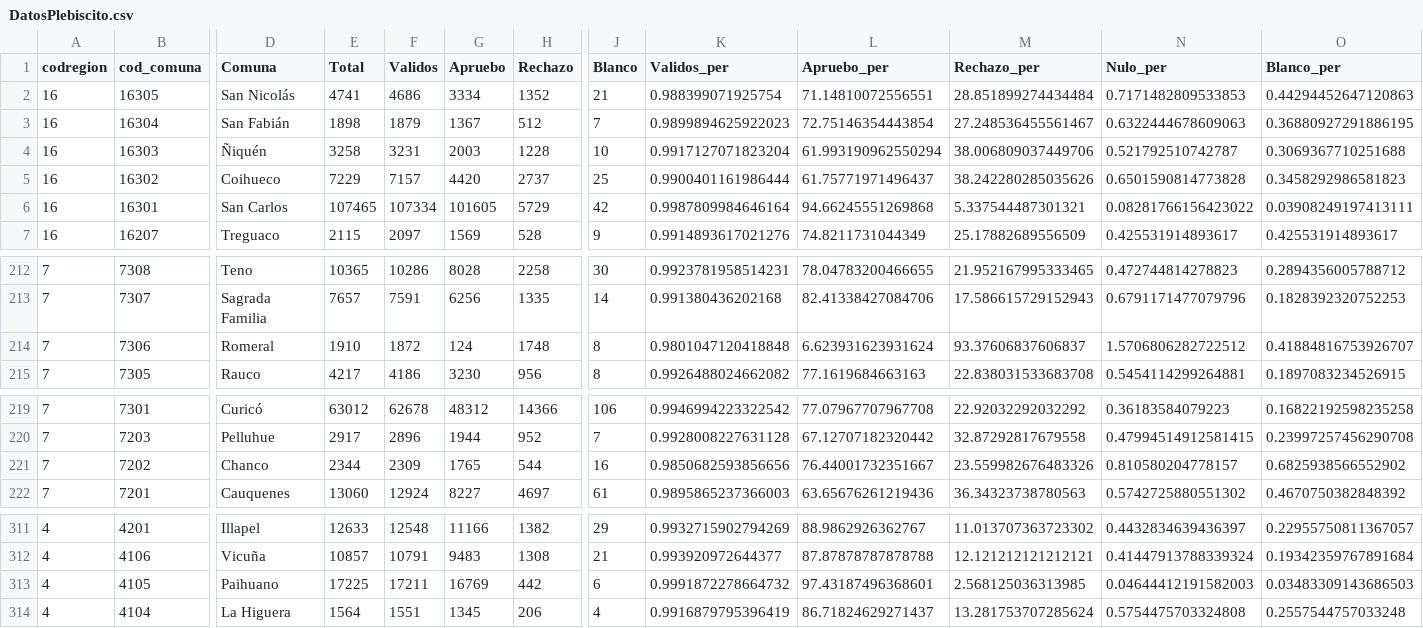
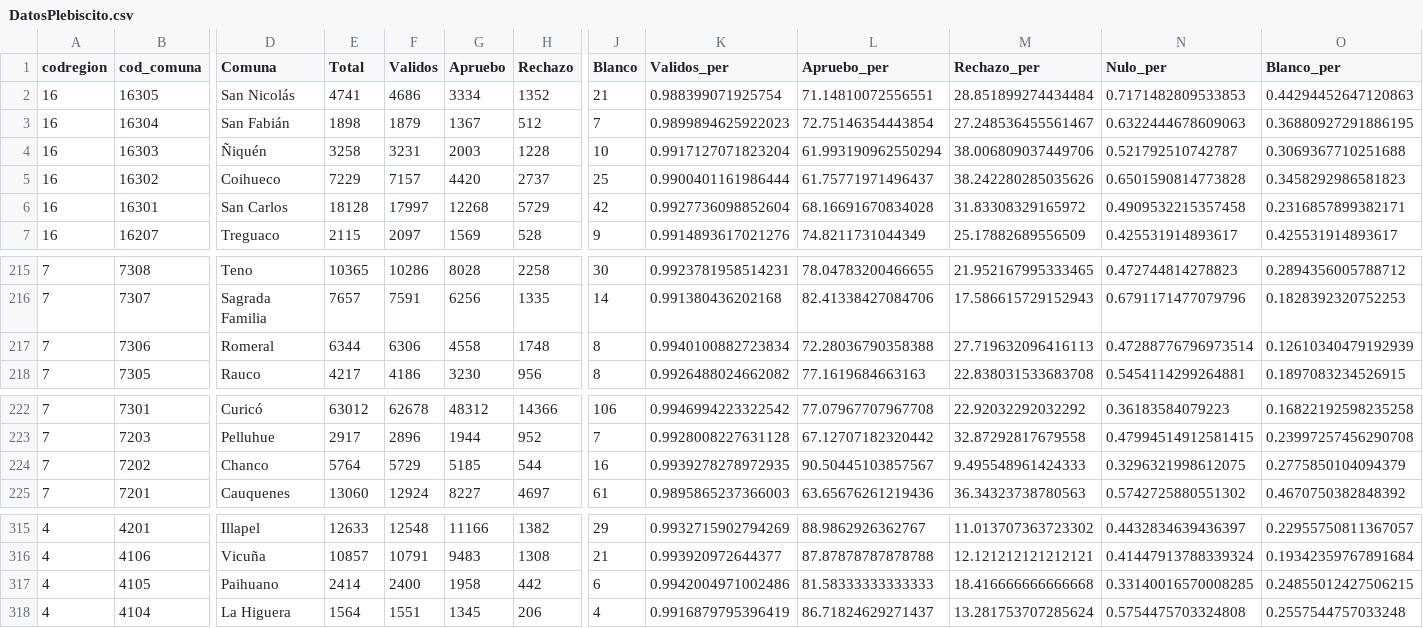
Before and after one commit to carlosyanez/Web-Scraping-Plebiscito, a CSV file: datos/DatosPlebiscito.csv, drawn as a sheet; only a part is shown, gaps mark what is left out; addresses are those after the commit; the diff covers the shown part only; the diff names each change by its address in the sheet, - before the commit and + after, or states it on an @@ line.

```diff
--- a/datos/DatosPlebiscito.csv
+++ b/datos/DatosPlebiscito.csv
-E6 (Total): 107465
+E6 (Total): 18128
-F6 (Validos): 107334
+F6 (Validos): 17997
-G6 (Apruebo): 101605
+G6 (Apruebo): 12268
-K6 (Validos_per): 0.9987809984646164
+K6 (Validos_per): 0.9927736098852604
-L6 (Apruebo_per): 94.66245551269868
+L6 (Apruebo_per): 68.16691670834028
-M6 (Rechazo_per): 5.337544487301321
+M6 (Rechazo_per): 31.83308329165972
-N6 (Nulo_per): 0.08281766156423022
+N6 (Nulo_per): 0.4909532215357458
-O6 (Blanco_per): 0.03908249197413111
+O6 (Blanco_per): 0.2316857899382171
-E217 (Total): 1910
+E217 (Total): 6344
-F217 (Validos): 1872
+F217 (Validos): 6306
-G217 (Apruebo): 124
+G217 (Apruebo): 4558
-K217 (Validos_per): 0.9801047120418848
+K217 (Validos_per): 0.9940100882723834
-L217 (Apruebo_per): 6.623931623931624
+L217 (Apruebo_per): 72.28036790358388
-M217 (Rechazo_per): 93.37606837606837
+M217 (Rechazo_per): 27.719632096416113
-N217 (Nulo_per): 1.5706806282722512
+N217 (Nulo_per): 0.47288776796973514
-O217 (Blanco_per): 0.41884816753926707
+O217 (Blanco_per): 0.12610340479192939
-E224 (Total): 2344
+E224 (Total): 5764
-F224 (Validos): 2309
+F224 (Validos): 5729
-G224 (Apruebo): 1765
+G224 (Apruebo): 5185
-K224 (Validos_per): 0.9850682593856656
+K224 (Validos_per): 0.9939278278972935
-L224 (Apruebo_per): 76.44001732351667
+L224 (Apruebo_per): 90.50445103857567
-M224 (Rechazo_per): 23.559982676483326
+M224 (Rechazo_per): 9.495548961424333
-N224 (Nulo_per): 0.810580204778157
+N224 (Nulo_per): 0.3296321998612075
-O224 (Blanco_per): 0.6825938566552902
+O224 (Blanco_per): 0.2775850104094379
-E317 (Total): 17225
+E317 (Total): 2414
-F317 (Validos): 17211
+F317 (Validos): 2400
-G317 (Apruebo): 16769
+G317 (Apruebo): 1958
-K317 (Validos_per): 0.9991872278664732
+K317 (Validos_per): 0.9942004971002486
-L317 (Apruebo_per): 97.43187496368601
+L317 (Apruebo_per): 81.58333333333333
-M317 (Rechazo_per): 2.568125036313985
+M317 (Rechazo_per): 18.416666666666668
-N317 (Nulo_per): 0.04644412191582003
+N317 (Nulo_per): 0.33140016570008285
-O317 (Blanco_per): 0.03483309143686503
+O317 (Blanco_per): 0.24855012427506215
```
Also changed, not shown: 4 added rows and 28 edited cells elsewhere in this file, 1 other file.
